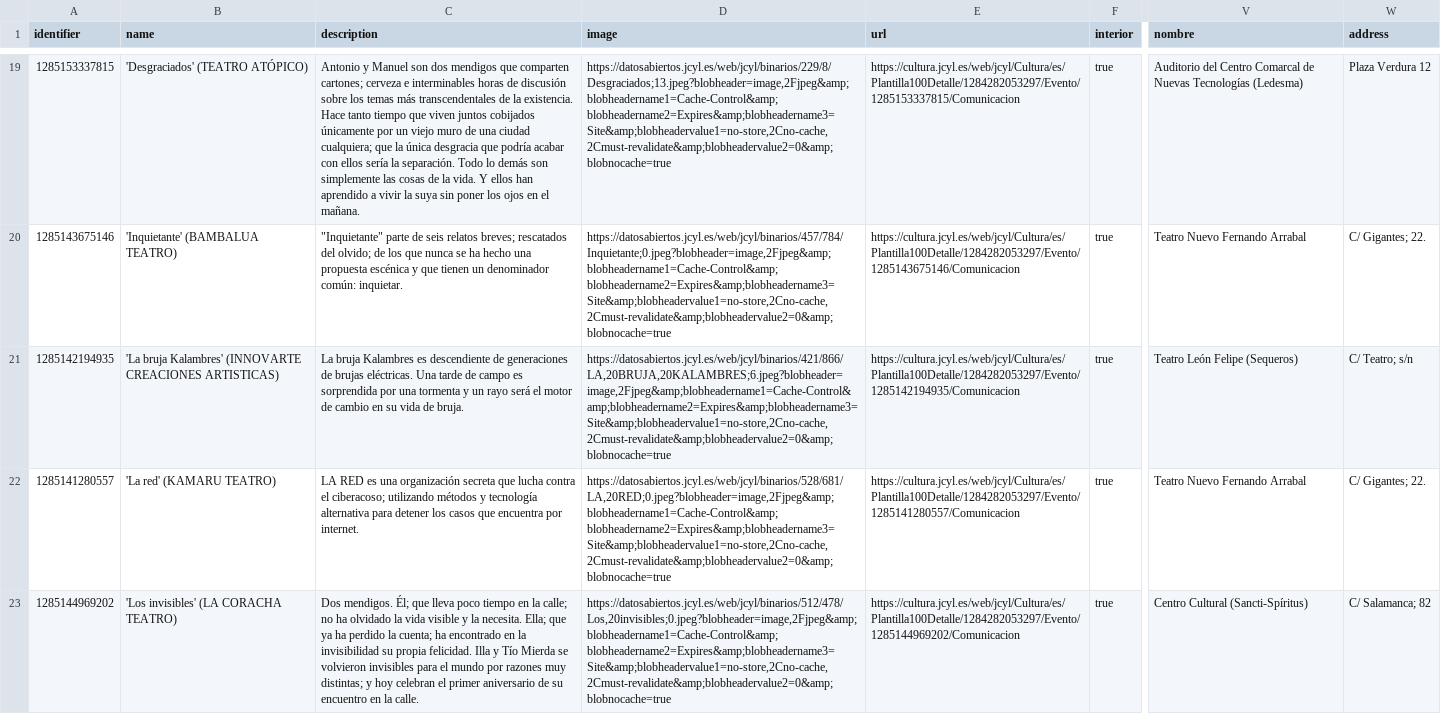
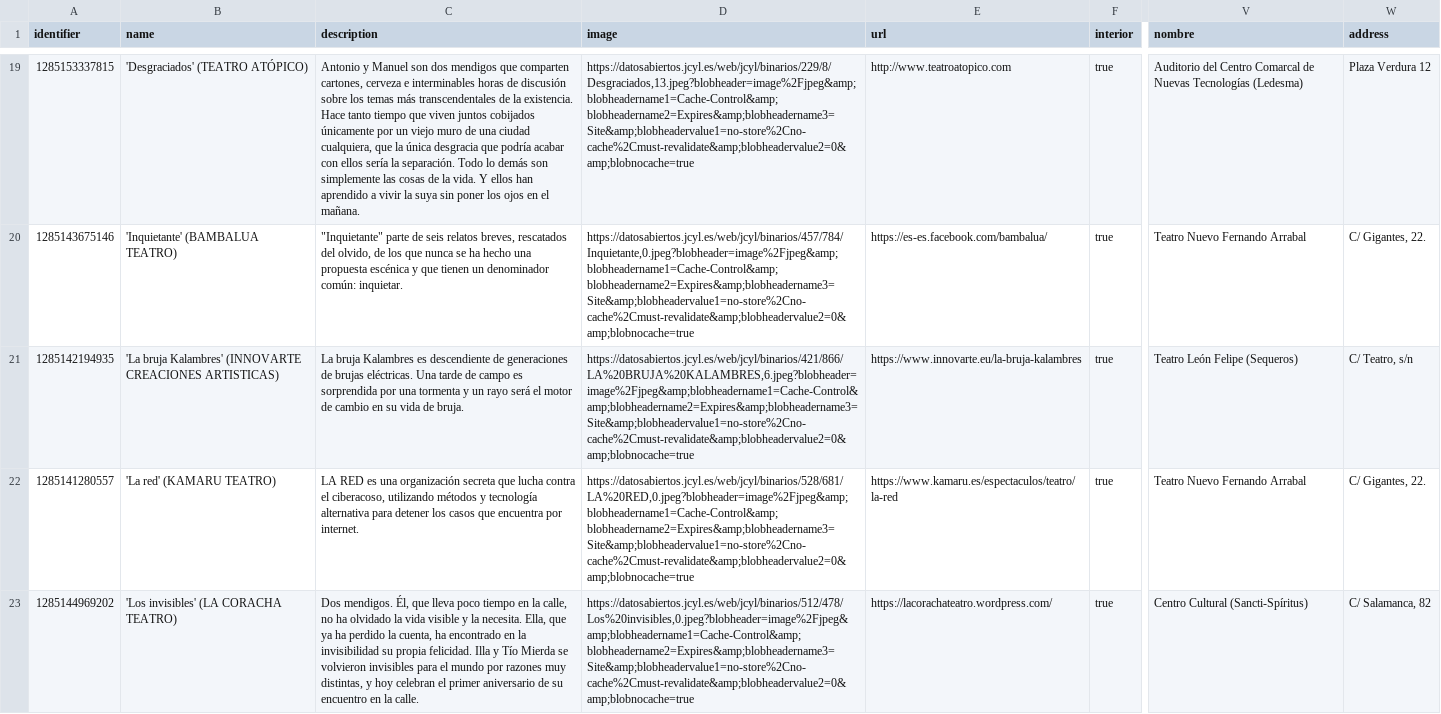
Before and after one commit to opencitydata/cultura-ocio-agenda-eventos-actividades, a CSV file: v1.1-rc/csv/openrefine/salamanca.csv, drawn as a sheet; only a part is shown, gaps mark what is left out; the diff covers the shown part only; the diff names each change by its address in the sheet, - before the commit and + after, or states it on an @@ line.

Commit message:
Update salamanca.csv

```diff
--- a/v1.1-rc/csv/openrefine/salamanca.csv
+++ b/v1.1-rc/csv/openrefine/salamanca.csv
-C19 (description): …que comparten cartones; cerveza e interminables horas de discusión sobre los temas más transcendentales de la existencia. Hace tanto tiempo que viven juntos cobijados únicamente por un viejo muro de una ciudad cualquiera; que la…
+C19 (description): …que comparten cartones, cerveza e interminables horas de discusión sobre los temas más transcendentales de la existencia. Hace tanto tiempo que viven juntos cobijados únicamente por un viejo muro de una ciudad cualquiera, que la…
-D19 (image): https://datosabiertos.jcyl.es/web/jcyl/binarios/229/8/Desgraciados;13.jpeg?blobheader=image,2Fjpeg&amp;blobheadername1=Cache-Control&amp;blobheadername2=Expires&amp;blobheadername3=Site&amp;blobheadervalue1=no-store,2Cno-cache,2Cmust-revalidate&amp;blobheadervalue2=0&amp;blobnocache=true
+D19 (image): https://datosabiertos.jcyl.es/web/jcyl/binarios/229/8/Desgraciados,13.jpeg?blobheader=image%2Fjpeg&amp;blobheadername1=Cache-Control&amp;blobheadername2=Expires&amp;blobheadername3=Site&amp;blobheadervalue1=no-store%2Cno-cache%2Cmust-revalidate&amp;blobheadervalue2=0&amp;blobnocache=true
-E19 (url): https://cultura.jcyl.es/web/jcyl/Cultura/es/Plantilla100Detalle/1284282053297/Evento/1285153337815/Comunicacion
+E19 (url): http://www.teatroatopico.com
-C20 (description): …seis relatos breves; rescatados del olvido; de los…
+C20 (description): …seis relatos breves, rescatados del olvido, de los…
-D20 (image): https://datosabiertos.jcyl.es/web/jcyl/binarios/457/784/Inquietante;0.jpeg?blobheader=image,2Fjpeg&amp;blobheadername1=Cache-Control&amp;blobheadername2=Expires&amp;blobheadername3=Site&amp;blobheadervalue1=no-store,2Cno-cache,2Cmust-revalidate&amp;blobheadervalue2=0&amp;blobnocache=true
+D20 (image): https://datosabiertos.jcyl.es/web/jcyl/binarios/457/784/Inquietante,0.jpeg?blobheader=image%2Fjpeg&amp;blobheadername1=Cache-Control&amp;blobheadername2=Expires&amp;blobheadername3=Site&amp;blobheadervalue1=no-store%2Cno-cache%2Cmust-revalidate&amp;blobheadervalue2=0&amp;blobnocache=true
-E20 (url): https://cultura.jcyl.es/web/jcyl/Cultura/es/Plantilla100Detalle/1284282053297/Evento/1285143675146/Comunicacion
+E20 (url): https://es-es.facebook.com/bambalua/
-W20 (address): C/ Gigantes; 22.
+W20 (address): C/ Gigantes, 22.
-D21 (image): https://datosabiertos.jcyl.es/web/jcyl/binarios/421/866/LA,20BRUJA,20KALAMBRES;6.jpeg?blobheader=image,2Fjpeg&amp;blobheadername1=Cache-Control&amp;blobheadername2=Expires&amp;blobheadername3=Site&amp;blobheadervalue1=no-store,2Cno-cache,2Cmust-revalidate&amp;blobheadervalue2=0&amp;blobnocache=true
+D21 (image): https://datosabiertos.jcyl.es/web/jcyl/binarios/421/866/LA%20BRUJA%20KALAMBRES,6.jpeg?blobheader=image%2Fjpeg&amp;blobheadername1=Cache-Control&amp;blobheadername2=Expires&amp;blobheadername3=Site&amp;blobheadervalue1=no-store%2Cno-cache%2Cmust-revalidate&amp;blobheadervalue2=0&amp;blobnocache=true
-E21 (url): https://cultura.jcyl.es/web/jcyl/Cultura/es/Plantilla100Detalle/1284282053297/Evento/1285142194935/Comunicacion
+E21 (url): https://www.innovarte.eu/la-bruja-kalambres
-W21 (address): C/ Teatro; s/n
+W21 (address): C/ Teatro, s/n
-C22 (description): …contra el ciberacoso; utilizando métodos…
+C22 (description): …contra el ciberacoso, utilizando métodos…
-D22 (image): https://datosabiertos.jcyl.es/web/jcyl/binarios/528/681/LA,20RED;0.jpeg?blobheader=image,2Fjpeg&amp;blobheadername1=Cache-Control&amp;blobheadername2=Expires&amp;blobheadername3=Site&amp;blobheadervalue1=no-store,2Cno-cache,2Cmust-revalidate&amp;blobheadervalue2=0&amp;blobnocache=true
+D22 (image): https://datosabiertos.jcyl.es/web/jcyl/binarios/528/681/LA%20RED,0.jpeg?blobheader=image%2Fjpeg&amp;blobheadername1=Cache-Control&amp;blobheadername2=Expires&amp;blobheadername3=Site&amp;blobheadervalue1=no-store%2Cno-cache%2Cmust-revalidate&amp;blobheadervalue2=0&amp;blobnocache=true
-E22 (url): https://cultura.jcyl.es/web/jcyl/Cultura/es/Plantilla100Detalle/1284282053297/Evento/1285141280557/Comunicacion
+E22 (url): https://www.kamaru.es/espectaculos/teatro/la-red
-W22 (address): C/ Gigantes; 22.
+W22 (address): C/ Gigantes, 22.
-C23 (description): Dos mendigos. Él; que lleva poco tiempo en la calle; no ha olvidado la vida visible y la necesita. Ella; que ya ha perdido la cuenta; ha encontrado en la invisibilidad su propia felicidad. Illa y Tío Mierda se volvieron invisibles para el mundo por razones muy distintas; y hoy…
+C23 (description): Dos mendigos. Él, que lleva poco tiempo en la calle, no ha olvidado la vida visible y la necesita. Ella, que ya ha perdido la cuenta, ha encontrado en la invisibilidad su propia felicidad. Illa y Tío Mierda se volvieron invisibles para el mundo por razones muy distintas, y hoy…
-D23 (image): https://datosabiertos.jcyl.es/web/jcyl/binarios/512/478/Los,20invisibles;0.jpeg?blobheader=image,2Fjpeg&amp;blobheadername1=Cache-Control&amp;blobheadername2=Expires&amp;blobheadername3=Site&amp;blobheadervalue1=no-store,2Cno-cache,2Cmust-revalidate&amp;blobheadervalue2=0&amp;blobnocache=true
+D23 (image): https://datosabiertos.jcyl.es/web/jcyl/binarios/512/478/Los%20invisibles,0.jpeg?blobheader=image%2Fjpeg&amp;blobheadername1=Cache-Control&amp;blobheadername2=Expires&amp;blobheadername3=Site&amp;blobheadervalue1=no-store%2Cno-cache%2Cmust-revalidate&amp;blobheadervalue2=0&amp;blobnocache=true
-E23 (url): https://cultura.jcyl.es/web/jcyl/Cultura/es/Plantilla100Detalle/1284282053297/Evento/1285144969202/Comunicacion
+E23 (url): https://lacorachateatro.wordpress.com/
-W23 (address): C/ Salamanca; 82
+W23 (address): C/ Salamanca, 82
```
Also changed, not shown: 137 edited cells elsewhere in this file.
